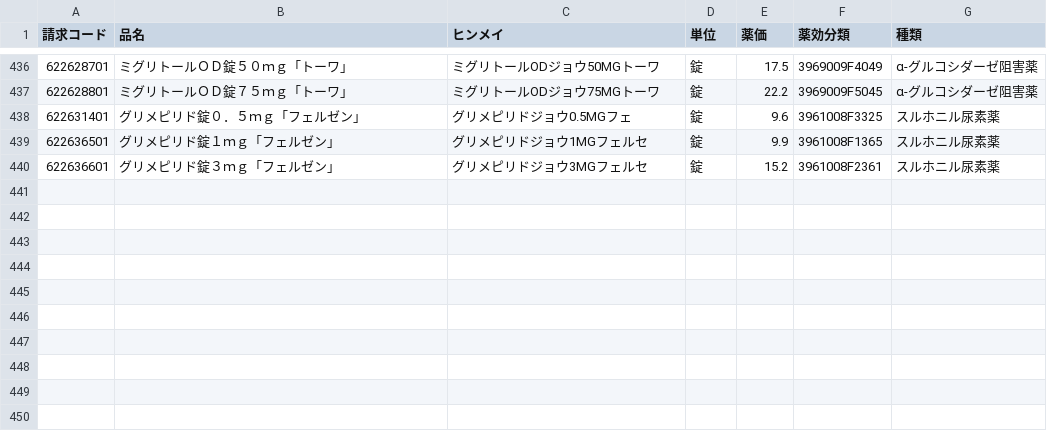
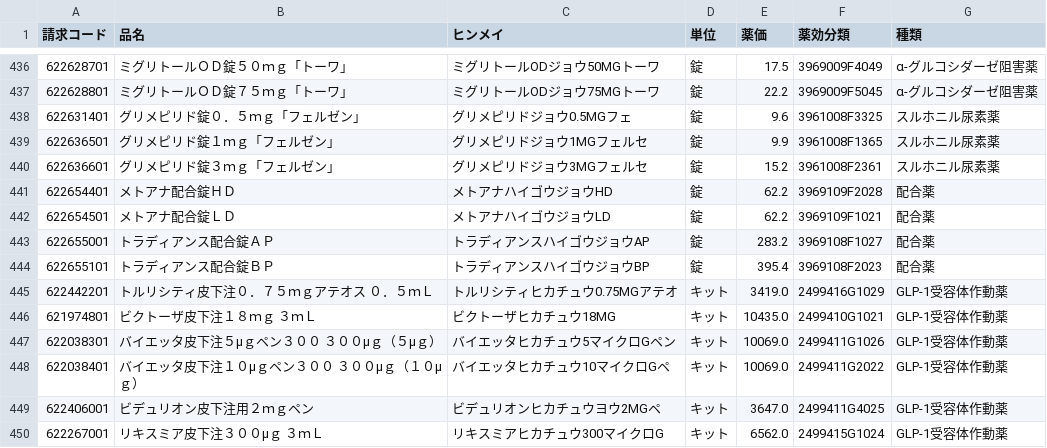
Before and after one commit to PREVENT-Inc/MyscopeMasterList, a CSV file: Mystar_tg_medicine/items/糖尿病用剤_経口薬種類別.csv, drawn as a sheet; only a part is shown, gaps mark what is left out; the diff names each change by its address in the sheet, - before the commit and + after, or states it on an @@ line.

Commit message:
Update 糖尿病用剤_経口薬種類別.csv
追加候補_20200309_糖尿/additional_medicine_dm.csv
を追加しました。

```diff
--- a/Mystar_tg_medicine/items/糖尿病用剤_経口薬種類別.csv
+++ b/Mystar_tg_medicine/items/糖尿病用剤_経口薬種類別.csv
+row 441: 622654401 | メトアナ配合錠ＨＤ | メトアナハイゴウジョウHD | 錠 | 62.2 | 3969109F2028 | 配合薬
+row 442: 622654501 | メトアナ配合錠ＬＤ | メトアナハイゴウジョウLD | 錠 | 62.2 | 3969109F1021 | 配合薬
+row 443: 622655001 | トラディアンス配合錠ＡＰ | トラディアンスハイゴウジョウAP | 錠 | 283.2 | 3969108F1027 | 配合薬
+row 444: 622655101 | トラディアンス配合錠ＢＰ | トラディアンスハイゴウジョウBP | 錠 | 395.4 | 3969108F2023 | 配合薬
+row 445: 622442201 | トルリシティ皮下注０．７５ｍｇアテオス ０．５ｍＬ | トルリシティヒカチュウ0.75MGアテオ | キット | 3419.0 | 2499416G1029 | GLP-1受容体作動薬
+row 446: 621974801 | ビクトーザ皮下注１８ｍｇ ３ｍＬ | ビクトーザヒカチュウ18MG | キット | 10435.0 | 2499410G1021 | GLP-1受容体作動薬
+row 447: 622038301 | バイエッタ皮下注５μｇペン３００ ３００μｇ（５μｇ） | バイエッタヒカチュウ5マイクロGペン | キット | 10069.0 | 2499411G1026 | GLP-1受容体作動薬
+row 448: 622038401 | バイエッタ皮下注１０μｇペン３００ ３００μｇ（１０μｇ） | バイエッタヒカチュウ10マイクロGペ | キット | 10069.0 | 2499411G2022 | GLP-1受容体作動薬
+row 449: 622406001 | ビデュリオン皮下注用２ｍｇペン | ビデュリオンヒカチュウヨウ2MGペ | キット | 3647.0 | 2499411G4025 | GLP-1受容体作動薬
+row 450: 622267001 | リキスミア皮下注３００μｇ ３ｍＬ | リキスミアヒカチュウ300マイクロG | キット | 6562.0 | 2499415G1024 | GLP-1受容体作動薬
```
